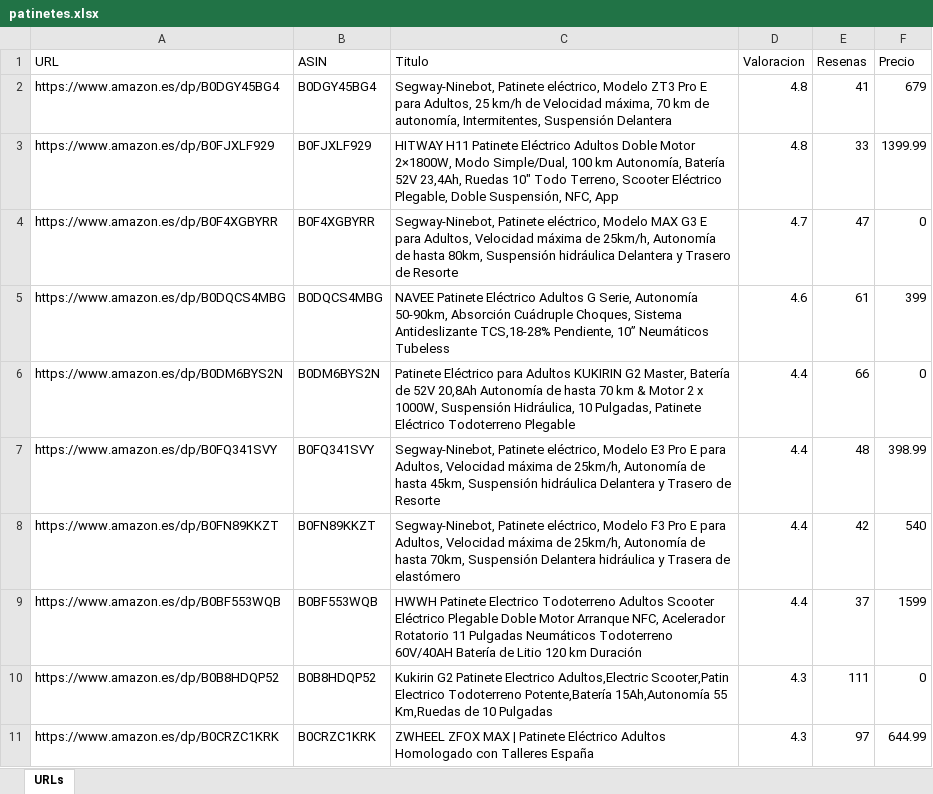
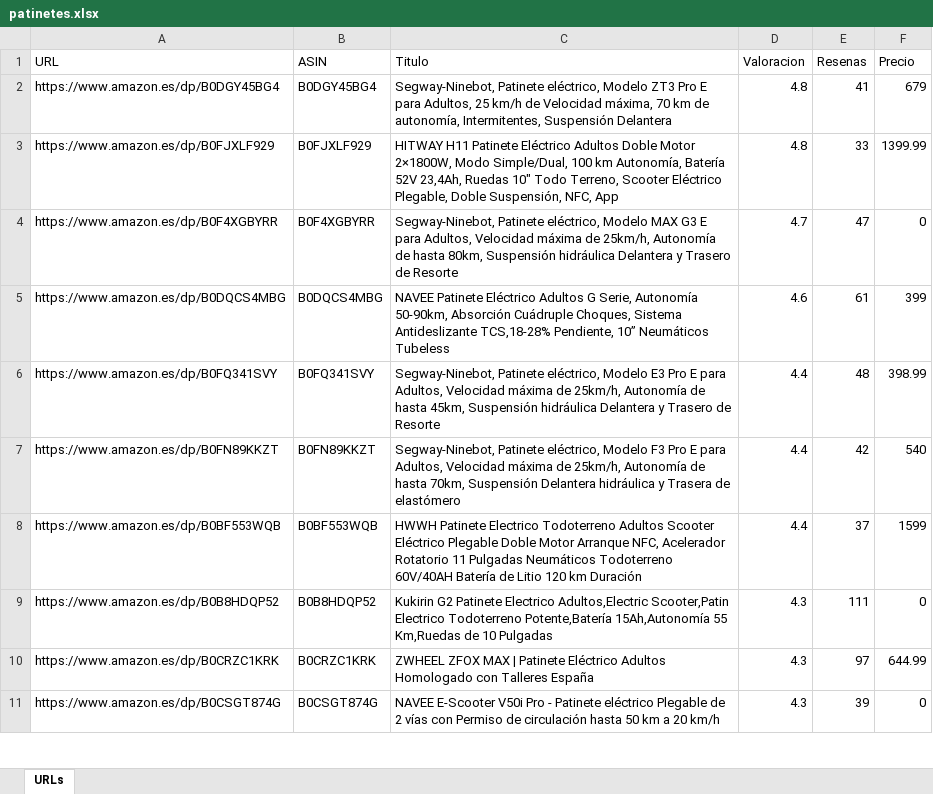
Before and after one commit to crherrera2011-star/patinetes, an Excel workbook: datos/patinetes.xlsx, sheet URLs, drawn as a sheet; only a part is shown; the shorter side is filled out with more unchanged rows; values as stored, in another font and other column widths than the file's, no borders; the diff names each change by its address in the sheet, - before the commit and + after, or states it on an @@ line.

Commit message:
Controla precios y verifica enlaces de afiliado

```diff
--- a/datos/patinetes.xlsx (sheet URLs)
+++ b/datos/patinetes.xlsx (sheet URLs)
-row 6: https://www.amazon.es/dp/B0DM6BYS2N | B0DM6BYS2N | Patinete Eléctrico para Adultos KUKIRIN G2 Master, Batería de 52V 20,8Ah Autonomía de hasta 70 km & Motor 2 x 1000W, Suspensión Hidráulica, 10 Pulgadas, Patinete Eléctrico Todoterreno Plegable | 4.4 | 66 | 0
```
Also changed, not shown: 17 other files.
